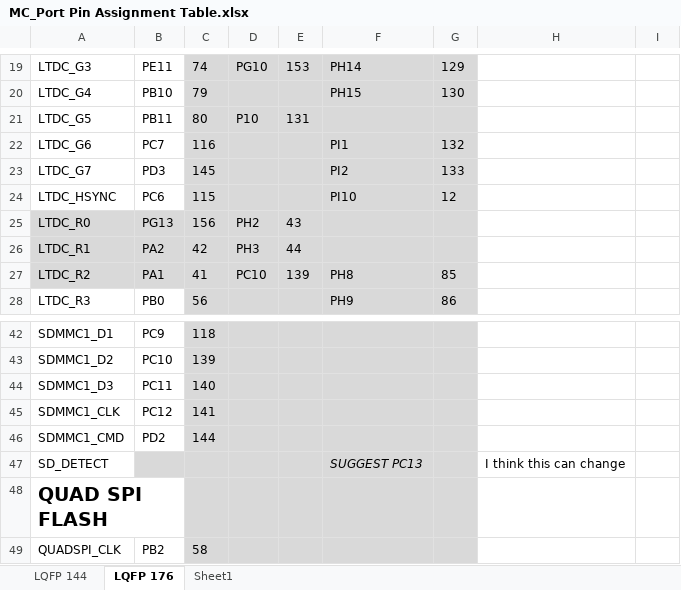
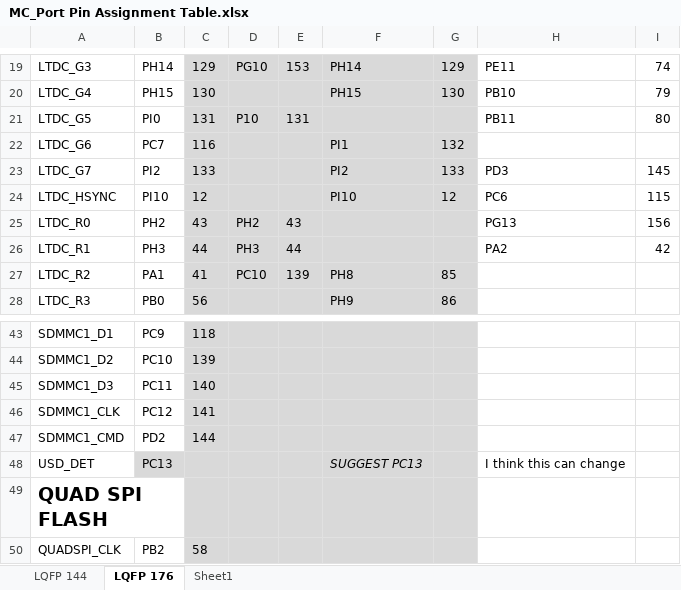
Before and after one commit to habworks/TechnologyDemonstrator, an Excel workbook: Documents/MC_Port Pin Assignment Table.xlsx, sheet LQFP 176, drawn as a sheet; only a part is shown, gaps mark what is left out; values as stored, in another font and other column widths than the file's, no borders; addresses are those after the commit; the diff covers the shown part only; the diff names each change by its address in the sheet, - before the commit and + after, or states it on an @@ line.

```diff
--- a/Documents/MC_Port Pin Assignment Table.xlsx (sheet LQFP 176)
+++ b/Documents/MC_Port Pin Assignment Table.xlsx (sheet LQFP 176)
-B19: PE11
+B19: PH14
-C19: 74
+C19: 129
-H19: (empty)
+H19: PE11
-I19: (empty)
+I19: 74
-B20: PB10
+B20: PH15
-C20: 79
+C20: 130
-H20: (empty)
+H20: PB10
-I20: (empty)
+I20: 79
-B21: PB11
+B21: PI0
-C21: 80
+C21: 131
-H21: (empty)
+H21: PB11
-I21: (empty)
+I21: 80
-B23: PD3
+B23: PI2
-C23: 145
+C23: 133
-H23: (empty)
+H23: PD3
-I23: (empty)
+I23: 145
-B24: PC6
+B24: PI10
-C24: 115
+C24: 12
-H24: (empty)
+H24: PC6
-I24: (empty)
+I24: 115
-A25:B27 fill: #D9D9D9
+A25:B27 fill: none
-B25: PG13
+B25: PH2
-C25: 156
+C25: 43
-H25: (empty)
+H25: PG13
-I25: (empty)
+I25: 156
-B26: PA2
+B26: PH3
-C26: 42
+C26: 44
-H26: (empty)
+H26: PA2
-I26: (empty)
+I26: 42
-A48: SD_DETECT
+A48: USD_DET
-B48: (empty)
+B48: PC13
```
Also changed, not shown: 53 added rows, 3 removed rows, 51 edited cells and cell formats elsewhere in this sheet, Hardware/Project Outputs for TechDemo/REV1/Generate Files/BOM/Bill of Materials-TechDemo.xlsx, 19 other files.
